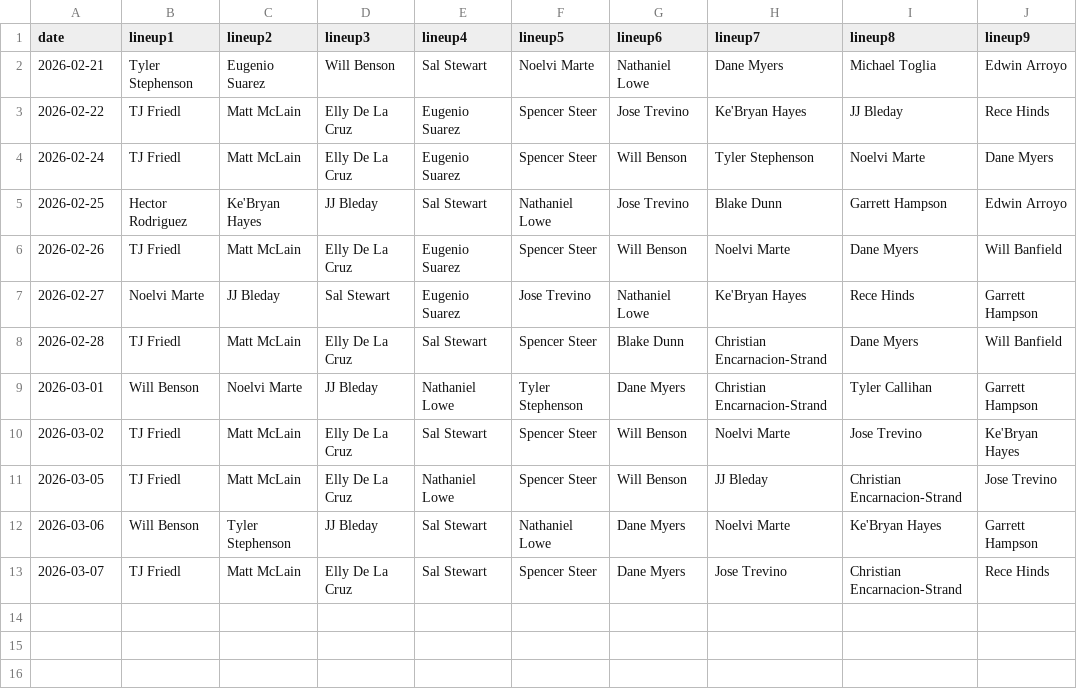
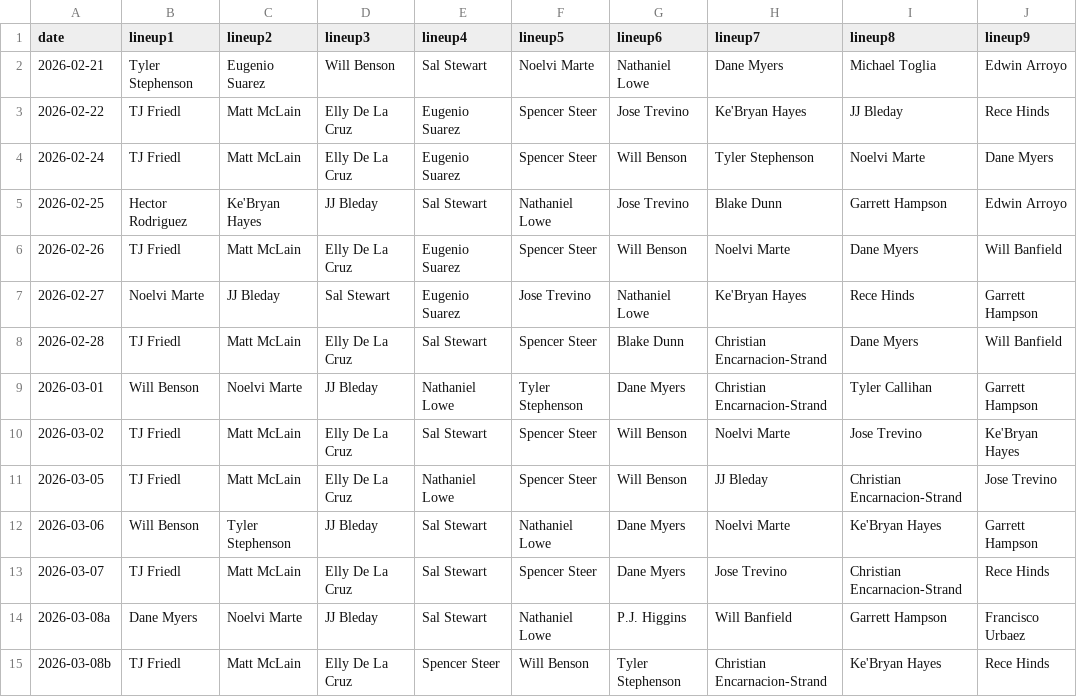
Before and after one commit to fantasy-toolz/batting-order, a CSV file: data/Preseason/2026/CIN.csv, drawn as a sheet; the diff names each change by its address in the sheet, - before the commit and + after, or states it on an @@ line.

```diff
--- a/data/Preseason/2026/CIN.csv
+++ b/data/Preseason/2026/CIN.csv
+row 14: 2026-03-08a | Dane Myers | Noelvi Marte | JJ Bleday | Sal Stewart | Nathaniel Lowe | P.J. Higgins | Will Banfield | Garrett Hampson | Francisco Urbaez
+row 15: 2026-03-08b | TJ Friedl | Matt McLain | Elly De La Cruz | Spencer Steer | Will Benson | Tyler Stephenson | Christian Encarnacion-Strand | Ke'Bryan Hayes | Rece Hinds
```
Also changed, not shown: data/Preseason/2026/LAA.csv, data/Preseason/2026/TOR.csv, 31 other files.
